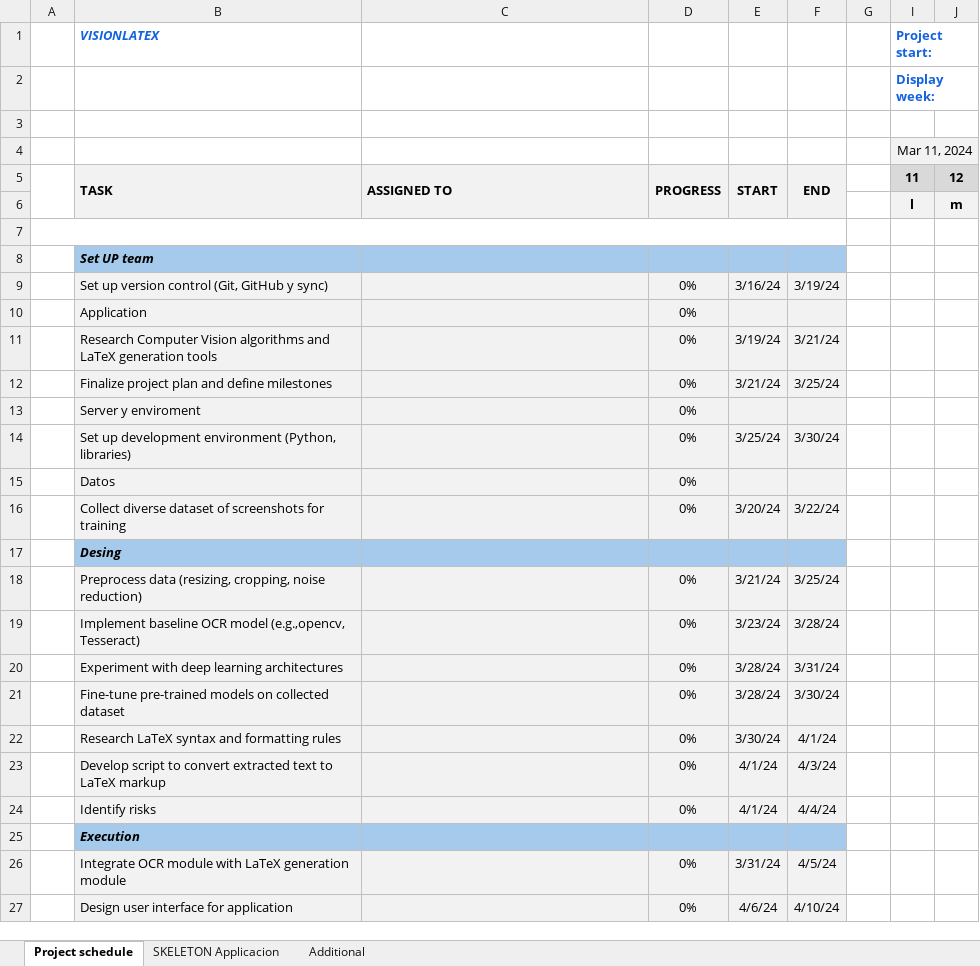
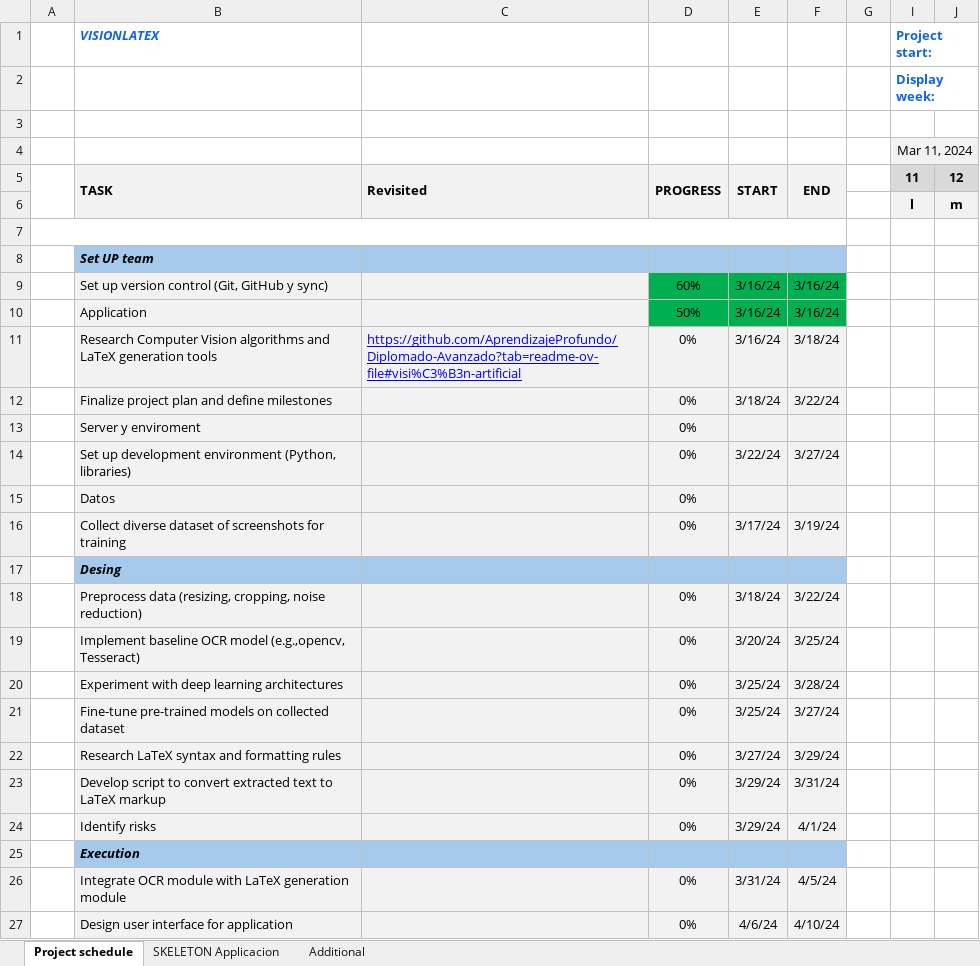
Before and after one commit to sgonzalezve/vision-latex, an Excel workbook: CV project.xlsx, sheet Project schedule, drawn as a sheet; only a part is shown; values as stored, in another font and other column widths than the file's, no borders; conditional formats not drawn; the diff names each change by its address in the sheet, - before the commit and + after, or states it on an @@ line.

Commit message:
Update calendar

```diff
--- a/CV project.xlsx (sheet Project schedule)
+++ b/CV project.xlsx (sheet Project schedule)
-C5: ASSIGNED TO
+C5: Revisited
-D9: 0%
+D9: 60%
-D9:F10 fill: #F2F2F2
+D9:F10 fill: #00B050
-F9: 3/19/24
+F9: 3/16/24
-D10: 0%
+D10: 50%
-E10: (empty)
+E10: 3/16/24
-F10: (empty)
+F10: 3/16/24
-C11: (empty)
+C11: https://github.com/AprendizajeProfundo/Diplomado-Avanzado?tab=readme-ov-file#visi%C3%B3n-artificial
-E11: 3/19/24
+E11: 3/16/24
-F11: 3/21/24
+F11: 3/18/24
-E12: 3/21/24
+E12: 3/18/24
-F12: 3/25/24
+F12: 3/22/24
-E14: 3/25/24
+E14: 3/22/24
-F14: 3/30/24
+F14: 3/27/24
-E16: 3/20/24
+E16: 3/17/24
-F16: 3/22/24
+F16: 3/19/24
-E18: 3/21/24
+E18: 3/18/24
-F18: 3/25/24
+F18: 3/22/24
-E19: 3/23/24
+E19: 3/20/24
-F19: 3/28/24
+F19: 3/25/24
-E20:E21: 3/28/24
+E20:E21: 3/25/24
-F20: 3/31/24
+F20: 3/28/24
-F21: 3/30/24
+F21: 3/27/24
-E22: 3/30/24
+E22: 3/27/24
-F22: 4/1/24
+F22: 3/29/24
-E23:E24: 4/1/24
+E23:E24: 3/29/24
-F23: 4/3/24
+F23: 3/31/24
-F24: 4/4/24
+F24: 4/1/24
```
